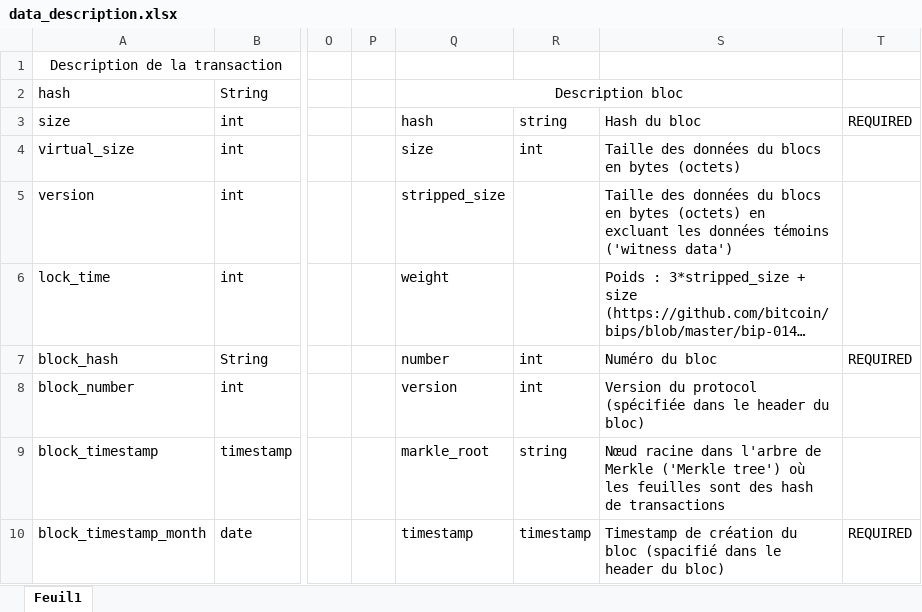
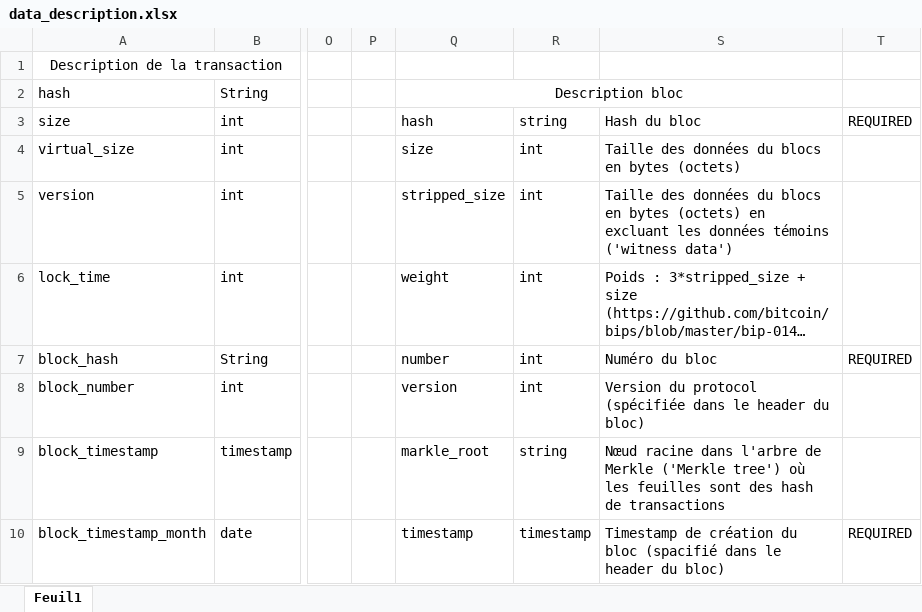
Before and after one commit to leonard-namolaru/blockchain-bitcoin-neo4j, an Excel workbook: data_description.xlsx, sheet Feuil1, drawn as a sheet; only a part is shown, gaps mark what is left out; long unchanged cells end in …; values as stored, in another font and other column widths than the file's, no borders; the diff names each change by its address in the sheet, - before the commit and + after, or states it on an @@ line.

Commit message:
Correction d'un oubli

```diff
--- a/data_description.xlsx (sheet Feuil1)
+++ b/data_description.xlsx (sheet Feuil1)
-R5:R6: (empty)
+R5:R6: int
```
